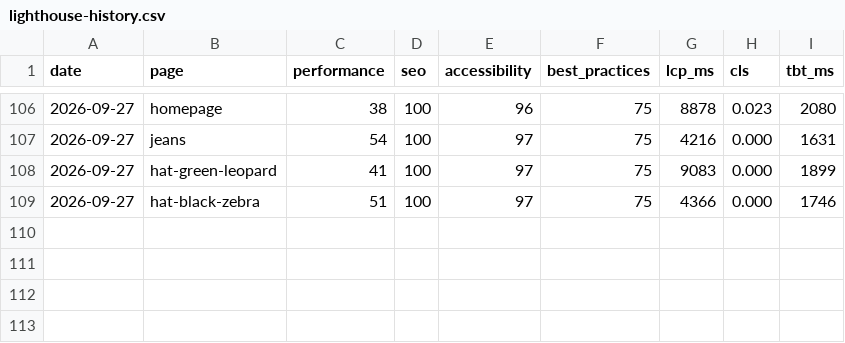
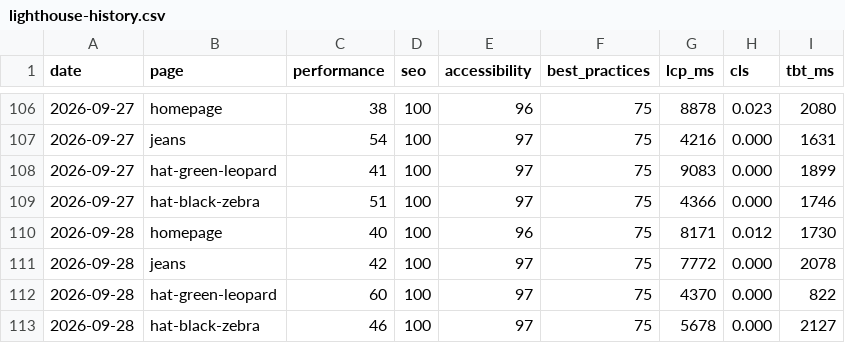
Before and after one commit to koyesHassan/Rabiun-QA, a CSV file: data/lighthouse-history.csv, drawn as a sheet; only a part is shown, gaps mark what is left out.

```diff
--- a/data/lighthouse-history.csv
+++ b/data/lighthouse-history.csv
@@ -109 +109,5 @@ date,page,performance,seo,accessibility,best_practices,lcp_ms,cls,tbt_ms
 2026-09-27,hat-black-zebra,51,100,97,75,4366,0.000,1746
+2026-09-28,homepage,40,100,96,75,8171,0.012,1730
+2026-09-28,jeans,42,100,97,75,7772,0.000,2078
+2026-09-28,hat-green-leopard,60,100,97,75,4370,0.000,822
+2026-09-28,hat-black-zebra,46,100,97,75,5678,0.000,2127
```
Also changed, not shown: data/check-history.csv, data/run-history.csv, 1 other file.
